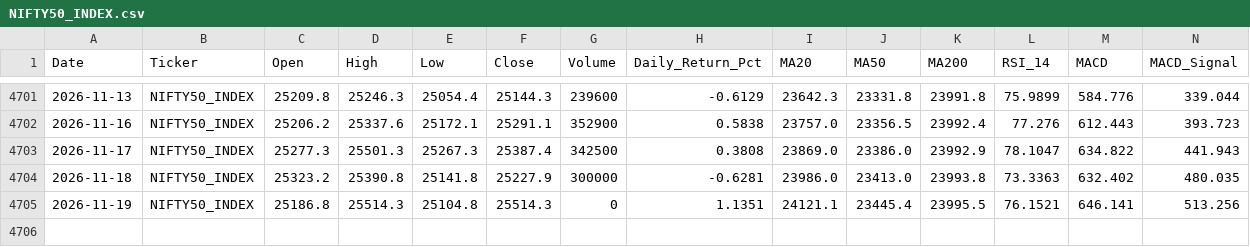
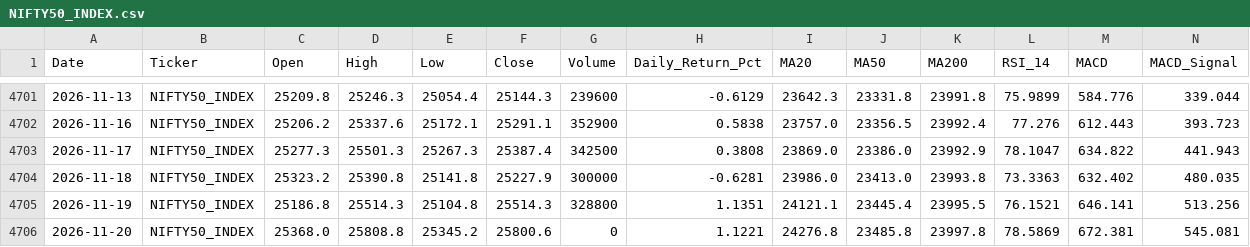
Before and after one commit to wimpypython/nifty-stock-intelligence, a CSV file: data/historical/NIFTY50_INDEX.csv, drawn as a sheet; only a part is shown, gaps mark what is left out; rows hold the shown columns only; the diff names each change by its address in the sheet, - before the commit and + after, or states it on an @@ line.

```diff
--- a/data/historical/NIFTY50_INDEX.csv
+++ b/data/historical/NIFTY50_INDEX.csv
-G4705 (Volume): 0
+G4705 (Volume): 328800
+row 4706: 2026-11-20 | NIFTY50_INDEX | 25368.0 | 25808.8 | 25345.2 | 25800.6 | 0 | 1.1221 | 24276.8 | 23485.8 | 23997.8 | 78.5869 | 672.381 | 545.081
```
Also changed, not shown: data/historical/ADANIPORTS.csv, data/historical/BAJAJ-AUTO.csv, 52 other files.
